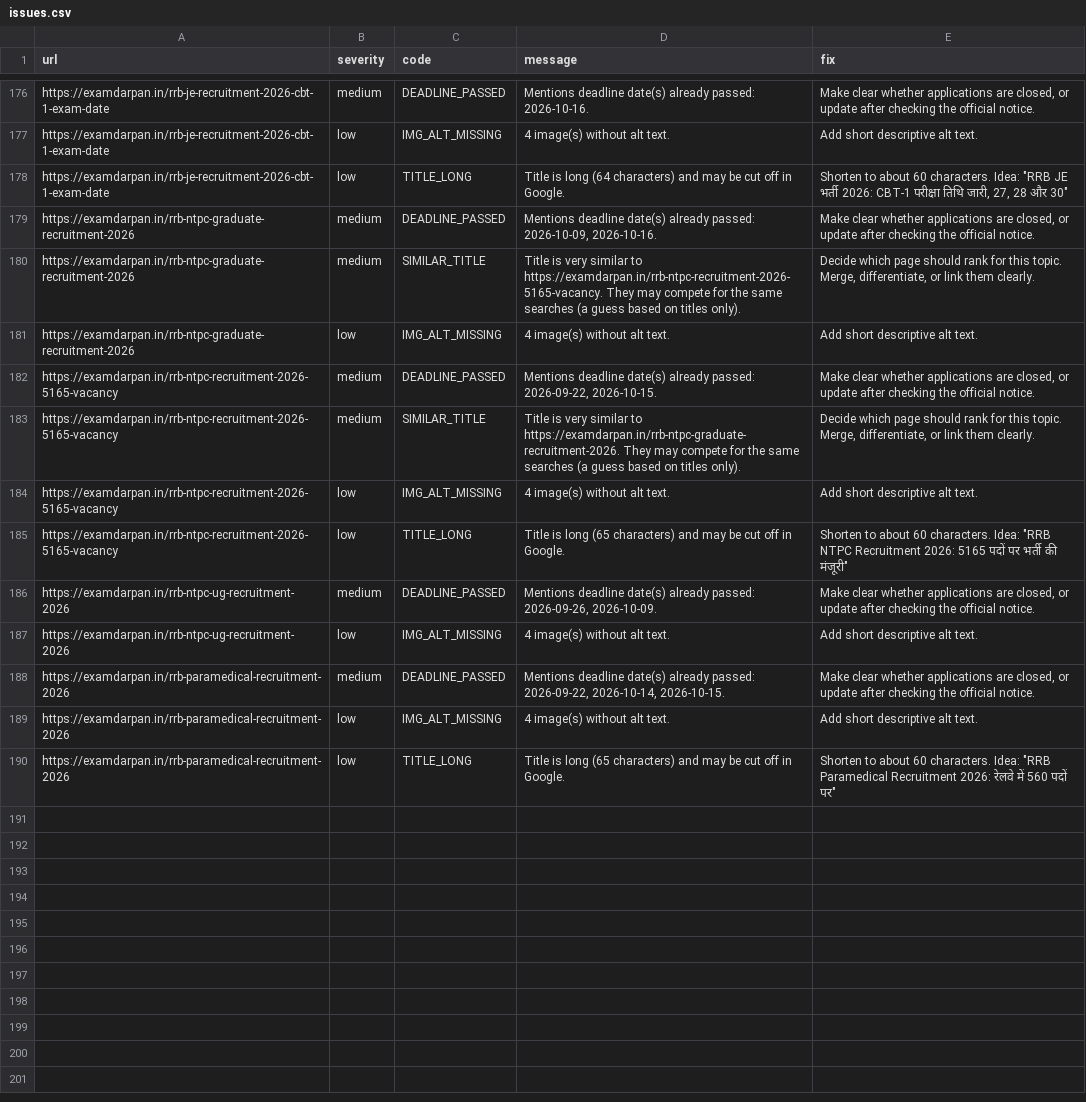
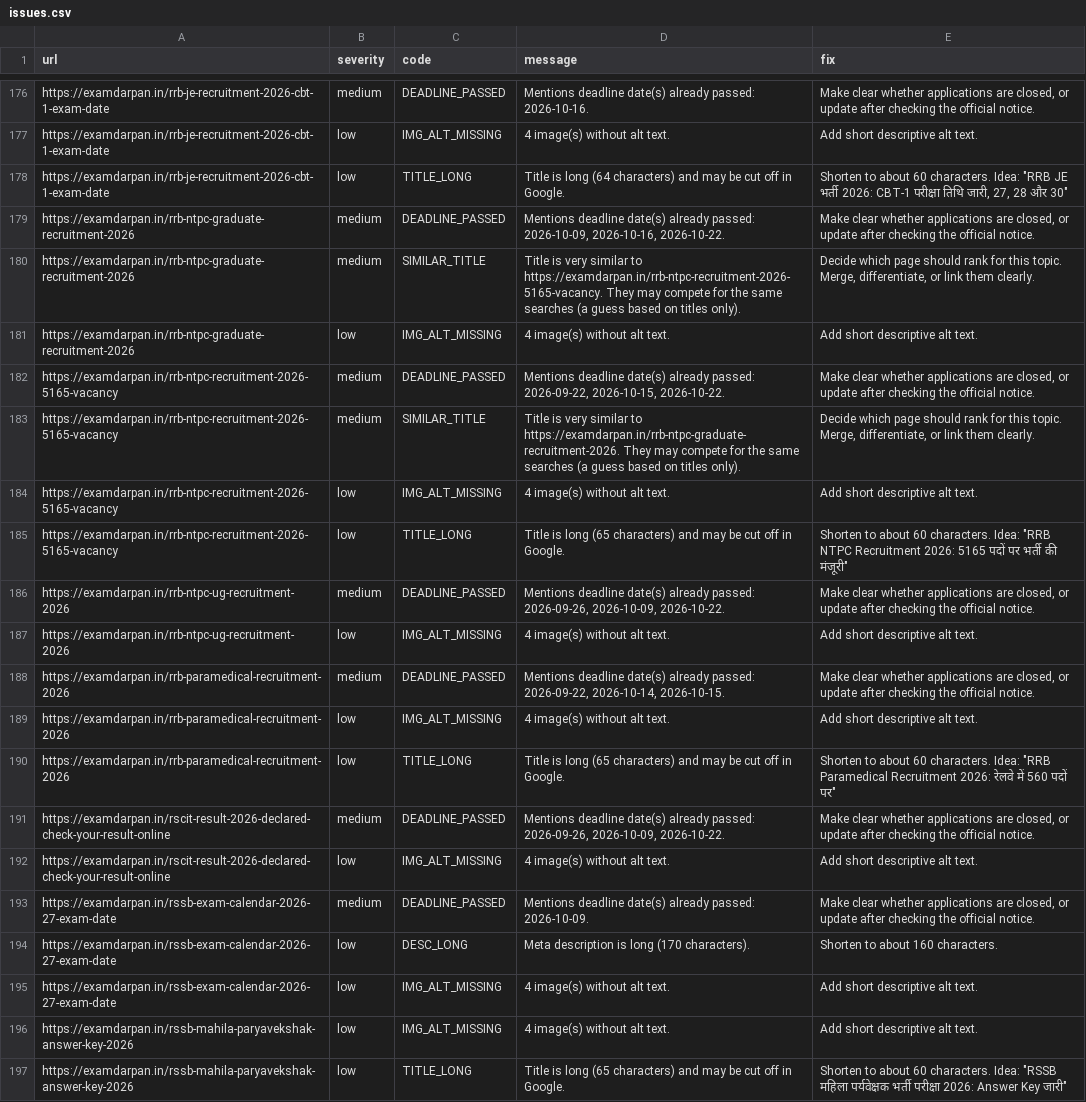
Before and after one commit to lakshay787729-web/examdarpan-organic-traffic-agent, a CSV file: reports/issues.csv, drawn as a sheet; only a part is shown, gaps mark what is left out.

```diff
--- a/reports/issues.csv
+++ b/reports/issues.csv
@@ -178,6 +178,6 @@ https://examdarpan.in/rrb-je-recruitment-2026-cbt-1-exam-date,low,IMG_ALT_MISSIN
 https://examdarpan.in/rrb-je-recruitment-2026-cbt-1-exam-date,low,TITLE_LONG,Title is long (64 characters) and may be cut off in Google.,"Shorten to about 60 characters. Idea: ""RRB JE भर्ती 2026: CBT-1 परीक्षा तिथि जारी, 27, 28 और 30"""
-https://examdarpan.in/rrb-ntpc-graduate-recruitment-2026,medium,DEADLINE_PASSED,"Mentions deadline date(s) already passed: 2026-10-09, 2026-10-16.","Make clear whether applications are closed, or update after checking the official notice."
+https://examdarpan.in/rrb-ntpc-graduate-recruitment-2026,medium,DEADLINE_PASSED,"Mentions deadline date(s) already passed: 2026-10-09, 2026-10-16, 2026-10-22.","Make clear whether applications are closed, or update after checking the official notice."
 https://examdarpan.in/rrb-ntpc-graduate-recruitment-2026,medium,SIMILAR_TITLE,Title is very similar to https://examdarpan.in/rrb-ntpc-recruitment-2026-5165-vacancy. They may compete for the same searches (a guess based on titles only).,"Decide which page should rank for this topic. Merge, differentiate, or link them clearly."
 https://examdarpan.in/rrb-ntpc-graduate-recruitment-2026,low,IMG_ALT_MISSING,4 image(s) without alt text.,Add short descriptive alt text.
-https://examdarpan.in/rrb-ntpc-recruitment-2026-5165-vacancy,medium,DEADLINE_PASSED,"Mentions deadline date(s) already passed: 2026-09-22, 2026-10-15.","Make clear whether applications are closed, or update after checking the official notice."
+https://examdarpan.in/rrb-ntpc-recruitment-2026-5165-vacancy,medium,DEADLINE_PASSED,"Mentions deadline date(s) already passed: 2026-09-22, 2026-10-15, 2026-10-22.","Make clear whether applications are closed, or update after checking the official notice."
 https://examdarpan.in/rrb-ntpc-recruitment-2026-5165-vacancy,medium,SIMILAR_TITLE,Title is very similar to https://examdarpan.in/rrb-ntpc-graduate-recruitment-2026. They may compete for the same searches (a guess based on titles only).,"Decide which page should rank for this topic. Merge, differentiate, or link them clearly."
@@ -185,3 +185,3 @@ https://examdarpan.in/rrb-ntpc-recruitment-2026-5165-vacancy,low,IMG_ALT_MISSING
 https://examdarpan.in/rrb-ntpc-recruitment-2026-5165-vacancy,low,TITLE_LONG,Title is long (65 characters) and may be cut off in Google.,"Shorten to about 60 characters. Idea: ""RRB NTPC Recruitment 2026: 5165 पदों पर भर्ती की मंजूरी"""
-https://examdarpan.in/rrb-ntpc-ug-recruitment-2026,medium,DEADLINE_PASSED,"Mentions deadline date(s) already passed: 2026-09-26, 2026-10-09.","Make clear whether applications are closed, or update after checking the official notice."
+https://examdarpan.in/rrb-ntpc-ug-recruitment-2026,medium,DEADLINE_PASSED,"Mentions deadline date(s) already passed: 2026-09-26, 2026-10-09, 2026-10-22.","Make clear whether applications are closed, or update after checking the official notice."
 https://examdarpan.in/rrb-ntpc-ug-recruitment-2026,low,IMG_ALT_MISSING,4 image(s) without alt text.,Add short descriptive alt text.
@@ -190 +190,8 @@ https://examdarpan.in/rrb-paramedical-recruitment-2026,low,IMG_ALT_MISSING,4 ima
 https://examdarpan.in/rrb-paramedical-recruitment-2026,low,TITLE_LONG,Title is long (65 characters) and may be cut off in Google.,"Shorten to about 60 characters. Idea: ""RRB Paramedical Recruitment 2026: रेलवे में 560 पदों पर"""
+https://examdarpan.in/rscit-result-2026-declared-check-your-result-online,medium,DEADLINE_PASSED,"Mentions deadline date(s) already passed: 2026-09-26, 2026-10-09, 2026-10-22.","Make clear whether applications are closed, or update after checking the official notice."
+https://examdarpan.in/rscit-result-2026-declared-check-your-result-online,low,IMG_ALT_MISSING,4 image(s) without alt text.,Add short descriptive alt text.
+https://examdarpan.in/rssb-exam-calendar-2026-27-exam-date,medium,DEADLINE_PASSED,Mentions deadline date(s) already passed: 2026-10-09.,"Make clear whether applications are closed, or update after checking the official notice."
+https://examdarpan.in/rssb-exam-calendar-2026-27-exam-date,low,DESC_LONG,Meta description is long (170 characters).,Shorten to about 160 characters.
+https://examdarpan.in/rssb-exam-calendar-2026-27-exam-date,low,IMG_ALT_MISSING,4 image(s) without alt text.,Add short descriptive alt text.
+https://examdarpan.in/rssb-mahila-paryavekshak-answer-key-2026,low,IMG_ALT_MISSING,4 image(s) without alt text.,Add short descriptive alt text.
+https://examdarpan.in/rssb-mahila-paryavekshak-answer-key-2026,low,TITLE_LONG,Title is long (65 characters) and may be cut off in Google.,"Shorten to about 60 characters. Idea: ""RSSB महिला पर्यवेक्षक भर्ती परीक्षा 2026: Answer Key जारी"""
```
Also changed, not shown: 13 other files.
